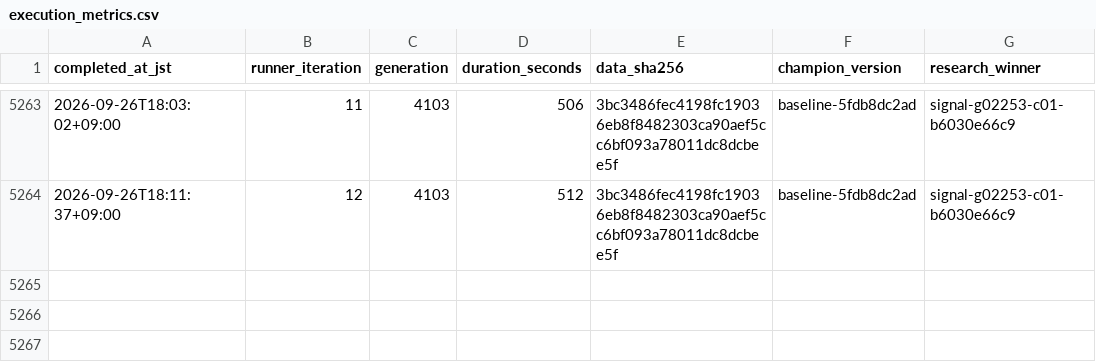
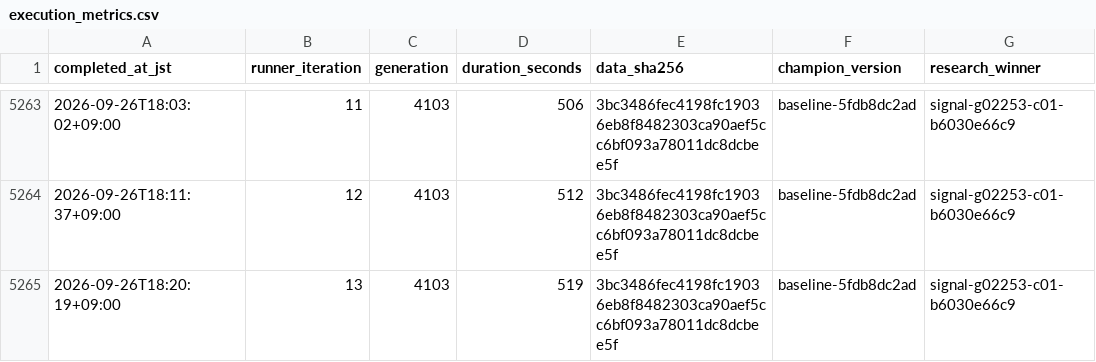
Before and after one commit to Joker7822/LOTO7_AI_AGENT, a CSV file: loto7_agent_output/execution_metrics.csv, drawn as a sheet; only a part is shown, gaps mark what is left out; the diff names each change by its address in the sheet, - before the commit and + after, or states it on an @@ line.

```diff
--- a/loto7_agent_output/execution_metrics.csv
+++ b/loto7_agent_output/execution_metrics.csv
+row 5265: 2026-09-26T18:20:19+09:00 | 13 | 4103 | 519 | 3bc3486fec4198fc19036eb8f8482303ca90aef5cc6bf093a78011dc8dcbee5f | baseline-5fdb8dc2ad | signal-g02253-c01-b6030e66c9
```
Also changed, not shown: loto7_agent_output/prediction_history.csv, 5 other files.
